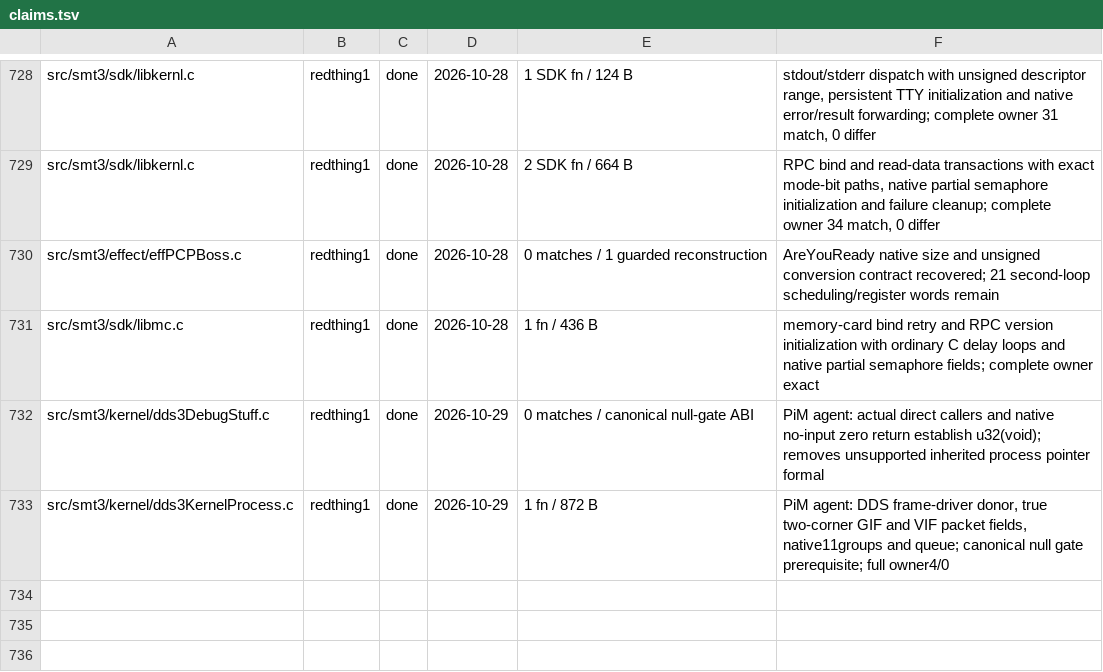
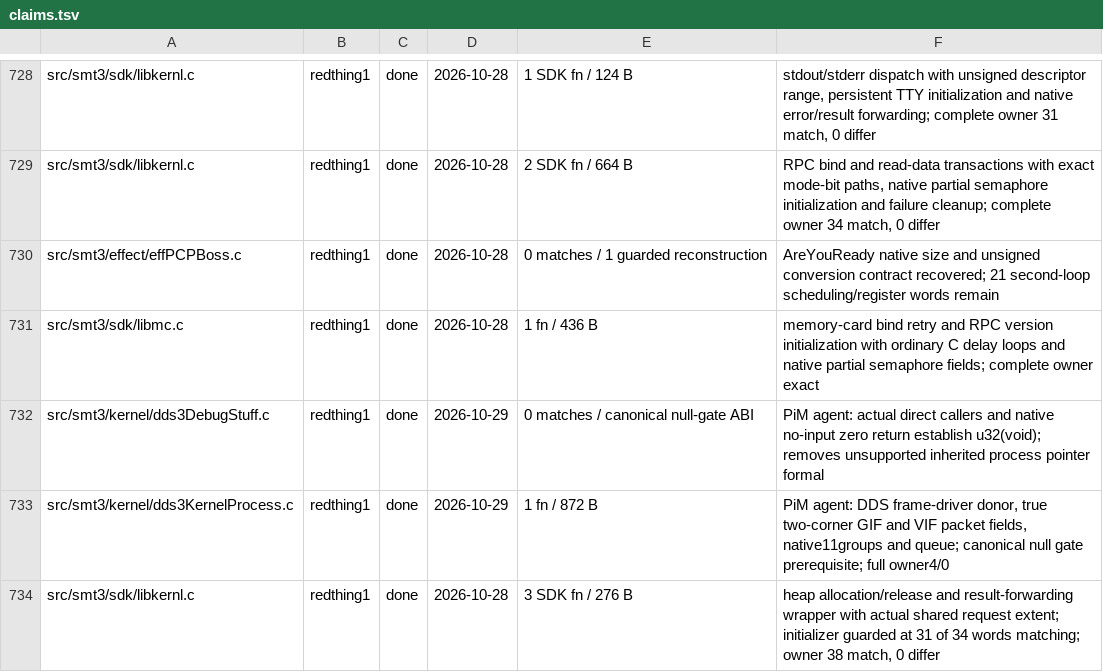
Before and after one commit to Megami-Decomps/smt3-decomp, a TSV file: config/smt3/claims.tsv, drawn as a sheet; only a part is shown, gaps mark what is left out; the diff names each change by its address in the sheet, - before the commit and + after, or states it on an @@ line.

Commit message:
Match heap allocation and release RPC wrappers

```diff
--- a/config/smt3/claims.tsv
+++ b/config/smt3/claims.tsv
+row 734: src/smt3/sdk/libkernl.c | redthing1 | done | 2026-10-28 | 3 SDK fn / 276 B | heap allocation/release and result-forwarding wrapper with actual shared request extent; initializer guarded at 31 of 34 words matching; owner 38 match, 0 differ
```
Also changed, not shown: docs/nonmatching/INDEX.tsv, 4 other files.
